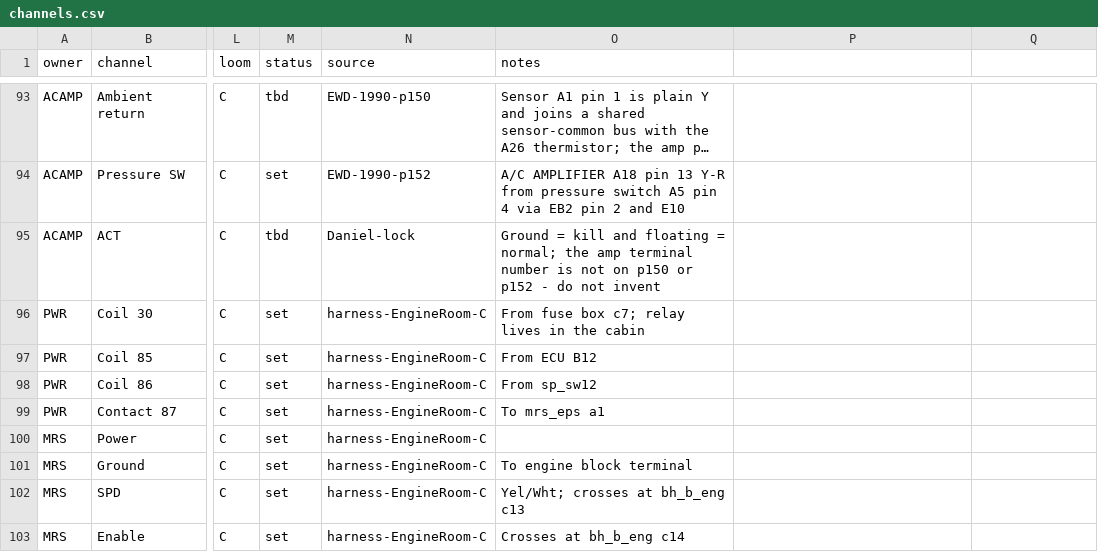
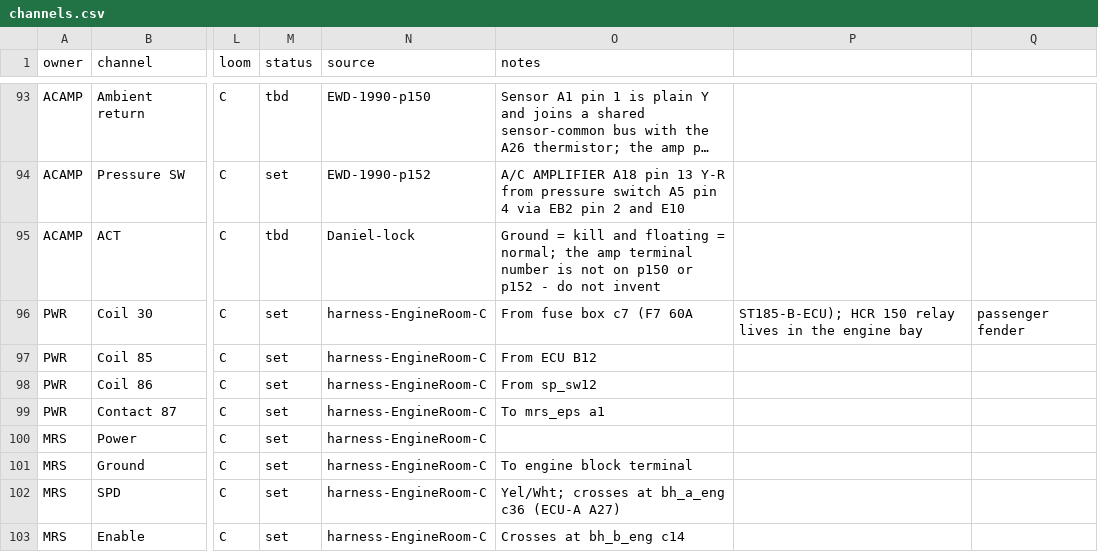
Before and after one commit to living-relation/st185-link-ecu-config, a CSV file: sot/channels.csv, drawn as a sheet; only a part is shown, gaps mark what is left out; long unchanged cells end in …; the diff names each change by its address in the sheet, - before the commit and + after, or states it on an @@ line.

Commit message:
harness tooling: one-cable-per-lug expectations, buy/build list updates, SoT EPS notes

```diff
--- a/sot/channels.csv
+++ b/sot/channels.csv
-O96 (notes): From fuse box c7; relay lives in the cabin
+O96 (notes): From fuse box c7 (F7 60A
-P96: (empty)
+P96: ST185-B-ECU); HCR 150 relay lives in the engine bay
-Q96: (empty)
+Q96: passenger fender
-O102 (notes): Yel/Wht; crosses at bh_b_eng c13
+O102 (notes): Yel/Wht; crosses at bh_a_eng c36 (ECU-A A27)
```
Also changed, not shown: 4 other files.
